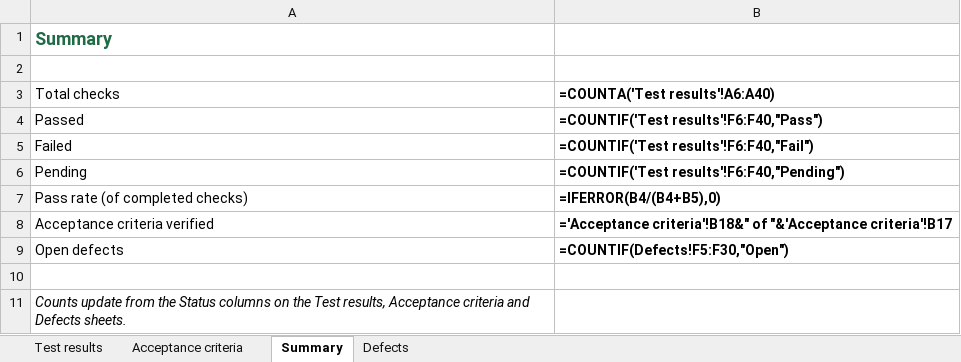
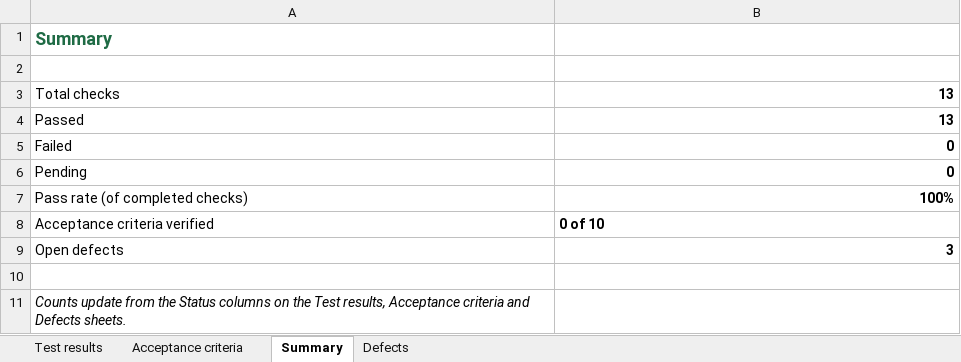
Before and after one commit to AdrianUrsulica/foodbridge-mvp, an Excel workbook: docs/testing/FB-13_test_results.xlsx, sheet Summary, drawn as a sheet; values as stored, in another font and other column widths than the file's, no borders; formulas without a stored value are shown as written; the diff names each change by its address in the sheet, - before the commit and + after, or states it on an @@ line.

Commit message:
FB-13 Record manual test results

```diff
--- a/docs/testing/FB-13_test_results.xlsx (sheet Summary)
+++ b/docs/testing/FB-13_test_results.xlsx (sheet Summary)
-B3: =COUNTA('Test results'!A6:A40)
+B3: 13
-B4: =COUNTIF('Test results'!F6:F40,"Pass")
+B4: 13
-B5: =COUNTIF('Test results'!F6:F40,"Fail")
+B5: 0
-B6: =COUNTIF('Test results'!F6:F40,"Pending")
+B6: 0
-B7: =IFERROR(B4/(B4+B5),0)
+B7: 100%
-B8: ='Acceptance criteria'!B18&" of "&'Acceptance criteria'!B17
+B8: 0 of 10
-B9: =COUNTIF(Defects!F5:F30,"Open")
+B9: 3
```
Also changed, not shown: sheet Test results, sheet Acceptance criteria, 13 other files.
